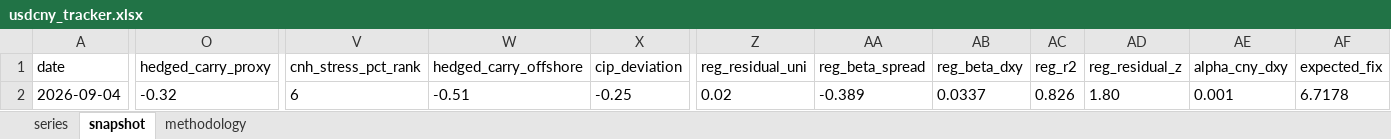
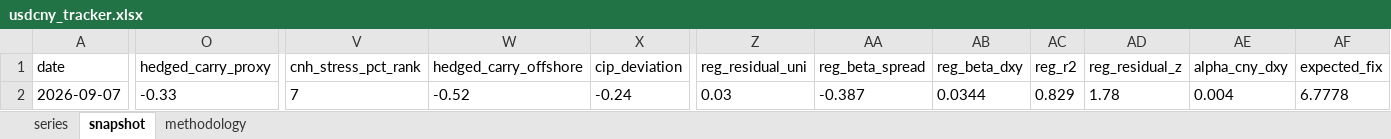
Before and after one commit to erickviann1-dev/usdcny-tracker, an Excel workbook: docs/usdcny_tracker.xlsx, sheet snapshot, drawn as a sheet; only a part is shown, gaps mark what is left out; values as stored, in another font and other column widths than the file's, no borders; the diff covers the shown part only; the diff names each change by its address in the sheet, - before the commit and + after, or states it on an @@ line.

```diff
--- a/docs/usdcny_tracker.xlsx (sheet snapshot)
+++ b/docs/usdcny_tracker.xlsx (sheet snapshot)
-A2 (date): 2026-09-04
+A2 (date): 2026-09-07
-O2 (hedged_carry_proxy): -0.32
+O2 (hedged_carry_proxy): -0.33
-V2 (cnh_stress_pct_rank): 6
+V2 (cnh_stress_pct_rank): 7
-W2 (hedged_carry_offshore): -0.51
+W2 (hedged_carry_offshore): -0.52
-X2 (cip_deviation): -0.25
+X2 (cip_deviation): -0.24
-Z2 (reg_residual_uni): 0.02
+Z2 (reg_residual_uni): 0.03
-AA2 (reg_beta_spread): -0.389
+AA2 (reg_beta_spread): -0.387
-AB2 (reg_beta_dxy): 0.0337
+AB2 (reg_beta_dxy): 0.0344
-AC2 (reg_r2): 0.826
+AC2 (reg_r2): 0.829
-AD2 (reg_residual_z): 1.80
+AD2 (reg_residual_z): 1.78
-AE2 (alpha_cny_dxy): 0.001
+AE2 (alpha_cny_dxy): 0.004
-AF2 (expected_fix): 6.7178
+AF2 (expected_fix): 6.7778
```
Also changed, not shown: 5 edited cells elsewhere in this sheet, sheet series, 3 other files.
